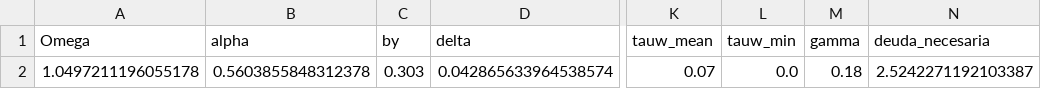
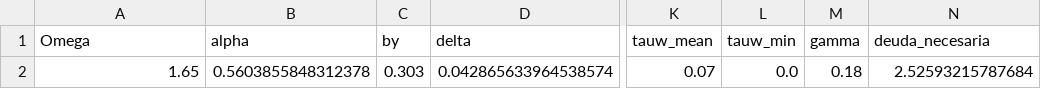
Before and after one commit to milocortes/olg_egtp, a CSV file: src/julia/programas/ch11/prog11_02/calibrados/output/csvs/CHL/DSOLG_probs_OLG_params_CHL.csv, drawn as a sheet; only a part is shown, gaps mark what is left out; the diff names each change by its address in the sheet, - before the commit and + after, or states it on an @@ line.

```diff
--- a/src/julia/programas/ch11/prog11_02/calibrados/output/csvs/CHL/DSOLG_probs_OLG_params_CHL.csv
+++ b/src/julia/programas/ch11/prog11_02/calibrados/output/csvs/CHL/DSOLG_probs_OLG_params_CHL.csv
-A2 (Omega): 1.0497211196055178
+A2 (Omega): 1.65
-N2 (deuda_necesaria): 2.5242271192103387
+N2 (deuda_necesaria): 2.52593215787684
```
Also changed, not shown: src/julia/programas/ch11/prog11_02/calibrados/output/csvs/CRI/DSOLG_probs_OLG_params_CRI.csv, src/julia/programas/ch11/prog11_02/experimentos/inputs/experimental_design/datos/DSOLG_CHL_experimental_design.csv, 32 other files.
